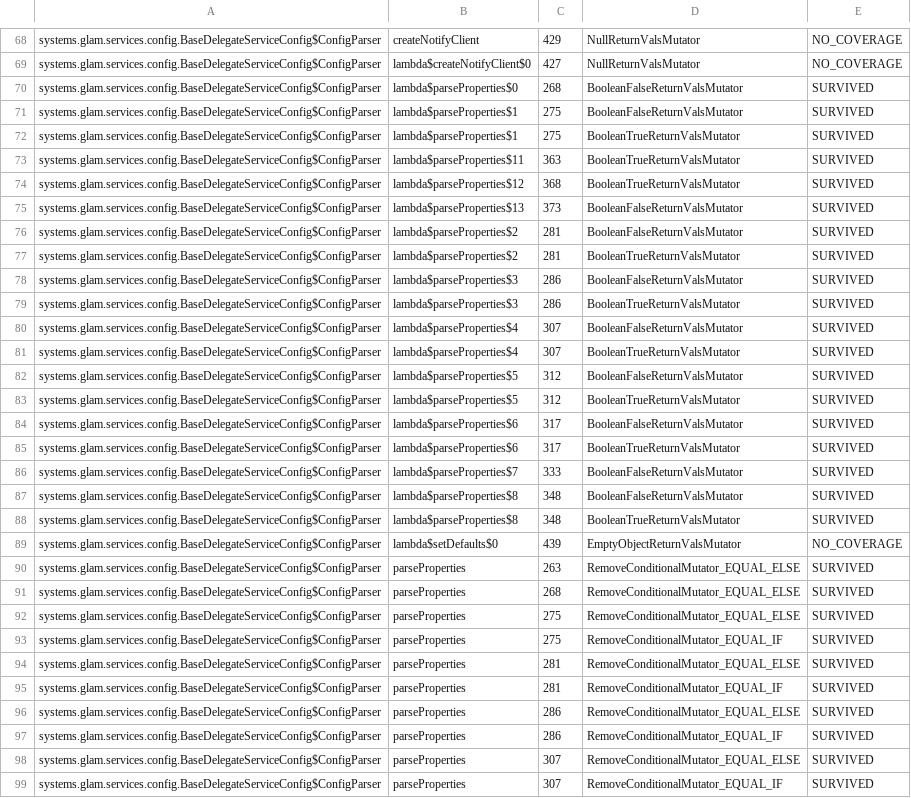
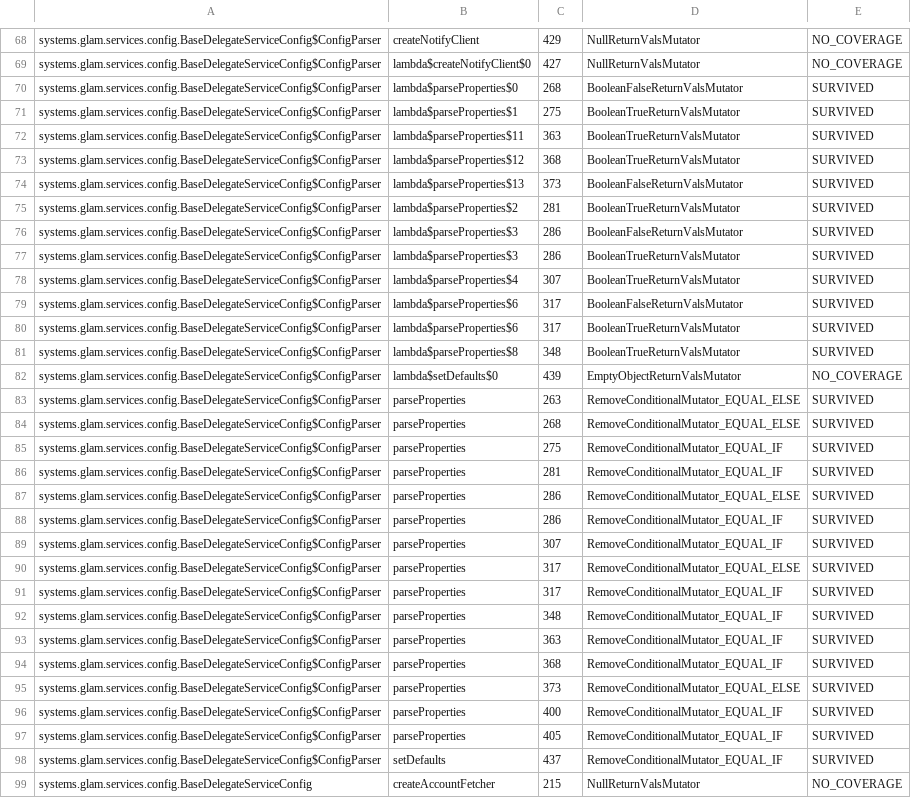
Before and after one commit to glamsystems/glam-sdk-java, a CSV file: services/config/pitest/services-accepted.csv, drawn as a sheet; only a part is shown, gaps mark what is left out; the shorter side is filled out with more unchanged rows; the diff covers the shown part only.

Commit message:
test(hardening): cover the staging client and characterize config defaults
Test-only. No production code changed and no behavior changed for callers.

* sdk, 48% -> 61% mutation detection: the staging account client is now
  covered -- every pricing method's event-authority branches, staging
  token and fulfill routing, and state-client construction from a real
  mainnet-staging account including the legacy Drift ACL it carries,
  which must be skipped rather than rejected. Also kills the accounts
  builder, fixCPICallerRights and Jupiter wrap-condition survivors.

* services, 35% -> 36%: optional configuration sections now assert both
  directions -- each section parses when present, and the absent-case
  defaults are pinned: service backoff falls back to fibonacci, table
  cache to its documented defaults, sendRPC to the primary RPC load
  balancer, and notification hooks to a no-op client, while call
  weights stay unset. Adds a RequestQueue serialization round trip
  (generated code is excluded from mutation testing, so that layout is
  pinned by test) and asset metadata priority ordering, where a
  negative priority sorts behind every non-negative one.

```diff
--- a/services/config/pitest/services-accepted.csv
+++ b/services/config/pitest/services-accepted.csv
@@ -70,3 +70,2 @@ systems.glam.services.config.BaseDelegateServiceConfig$ConfigParser,lambda$creat
 systems.glam.services.config.BaseDelegateServiceConfig$ConfigParser,lambda$parseProperties$0,268,BooleanFalseReturnValsMutator,SURVIVED
-systems.glam.services.config.BaseDelegateServiceConfig$ConfigParser,lambda$parseProperties$1,275,BooleanFalseReturnValsMutator,SURVIVED
 systems.glam.services.config.BaseDelegateServiceConfig$ConfigParser,lambda$parseProperties$1,275,BooleanTrueReturnValsMutator,SURVIVED
@@ -75,3 +74,2 @@ systems.glam.services.config.BaseDelegateServiceConfig$ConfigParser,lambda$parse
 systems.glam.services.config.BaseDelegateServiceConfig$ConfigParser,lambda$parseProperties$13,373,BooleanFalseReturnValsMutator,SURVIVED
-systems.glam.services.config.BaseDelegateServiceConfig$ConfigParser,lambda$parseProperties$2,281,BooleanFalseReturnValsMutator,SURVIVED
 systems.glam.services.config.BaseDelegateServiceConfig$ConfigParser,lambda$parseProperties$2,281,BooleanTrueReturnValsMutator,SURVIVED
@@ -79,10 +77,5 @@ systems.glam.services.config.BaseDelegateServiceConfig$ConfigParser,lambda$parse
 systems.glam.services.config.BaseDelegateServiceConfig$ConfigParser,lambda$parseProperties$3,286,BooleanTrueReturnValsMutator,SURVIVED
-systems.glam.services.config.BaseDelegateServiceConfig$ConfigParser,lambda$parseProperties$4,307,BooleanFalseReturnValsMutator,SURVIVED
 systems.glam.services.config.BaseDelegateServiceConfig$ConfigParser,lambda$parseProperties$4,307,BooleanTrueReturnValsMutator,SURVIVED
-systems.glam.services.config.BaseDelegateServiceConfig$ConfigParser,lambda$parseProperties$5,312,BooleanFalseReturnValsMutator,SURVIVED
-systems.glam.services.config.BaseDelegateServiceConfig$ConfigParser,lambda$parseProperties$5,312,BooleanTrueReturnValsMutator,SURVIVED
 systems.glam.services.config.BaseDelegateServiceConfig$ConfigParser,lambda$parseProperties$6,317,BooleanFalseReturnValsMutator,SURVIVED
 systems.glam.services.config.BaseDelegateServiceConfig$ConfigParser,lambda$parseProperties$6,317,BooleanTrueReturnValsMutator,SURVIVED
-systems.glam.services.config.BaseDelegateServiceConfig$ConfigParser,lambda$parseProperties$7,333,BooleanFalseReturnValsMutator,SURVIVED
-systems.glam.services.config.BaseDelegateServiceConfig$ConfigParser,lambda$parseProperties$8,348,BooleanFalseReturnValsMutator,SURVIVED
 systems.glam.services.config.BaseDelegateServiceConfig$ConfigParser,lambda$parseProperties$8,348,BooleanTrueReturnValsMutator,SURVIVED
@@ -91,5 +84,3 @@ systems.glam.services.config.BaseDelegateServiceConfig$ConfigParser,parsePropert
 systems.glam.services.config.BaseDelegateServiceConfig$ConfigParser,parseProperties,268,RemoveConditionalMutator_EQUAL_ELSE,SURVIVED
-systems.glam.services.config.BaseDelegateServiceConfig$ConfigParser,parseProperties,275,RemoveConditionalMutator_EQUAL_ELSE,SURVIVED
 systems.glam.services.config.BaseDelegateServiceConfig$ConfigParser,parseProperties,275,RemoveConditionalMutator_EQUAL_IF,SURVIVED
-systems.glam.services.config.BaseDelegateServiceConfig$ConfigParser,parseProperties,281,RemoveConditionalMutator_EQUAL_ELSE,SURVIVED
 systems.glam.services.config.BaseDelegateServiceConfig$ConfigParser,parseProperties,281,RemoveConditionalMutator_EQUAL_IF,SURVIVED
@@ -97,3 +88,2 @@ systems.glam.services.config.BaseDelegateServiceConfig$ConfigParser,parsePropert
 systems.glam.services.config.BaseDelegateServiceConfig$ConfigParser,parseProperties,286,RemoveConditionalMutator_EQUAL_IF,SURVIVED
-systems.glam.services.config.BaseDelegateServiceConfig$ConfigParser,parseProperties,307,RemoveConditionalMutator_EQUAL_ELSE,SURVIVED
 systems.glam.services.config.BaseDelegateServiceConfig$ConfigParser,parseProperties,307,RemoveConditionalMutator_EQUAL_IF,SURVIVED
```
Also changed, not shown: 24 removed rows and 2 edited cells elsewhere in this file, 10 other files.
